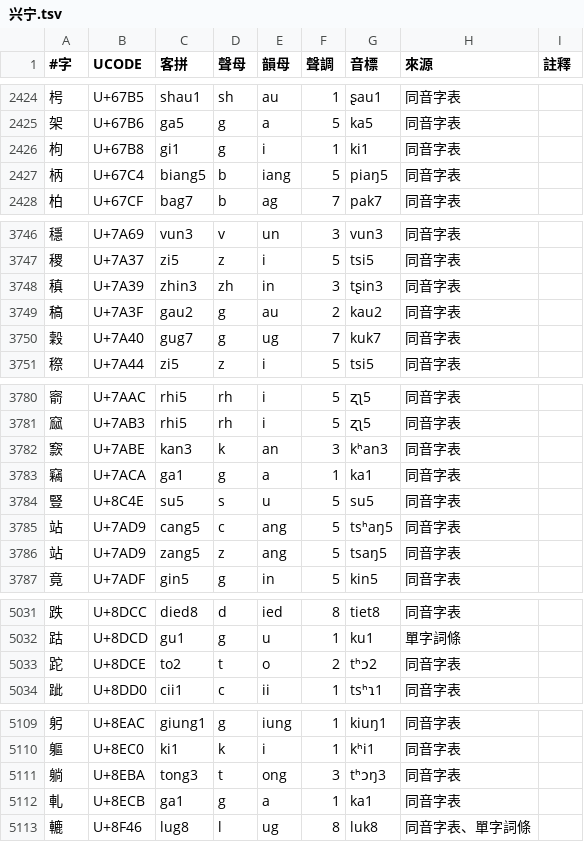
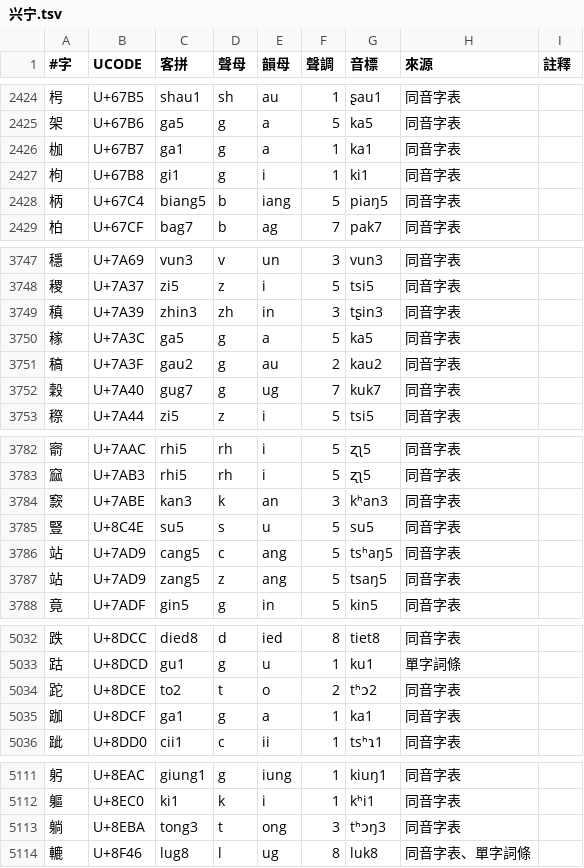
Before and after one commit to HakkaCL/Hakka-Char-Tables, a TSV file: data/xingning/兴宁.tsv, drawn as a sheet; only a part is shown, gaps mark what is left out; the diff covers the shown part only.

Commit message:
fix(xingning): p375 k 行整行重核，改 鍋/駒/釓/枷/袈/跏/鎵/稼
原錄「锅竊」「軋」有誤；「迦…迦」同字重出，實為 迦珈痂枷笳袈跏鎵葭（全為加/家諧聲）；[4] 補「稼」。

```diff
--- a/data/xingning/兴宁.tsv
+++ b/data/xingning/兴宁.tsv
@@ -2425,2 +2425,3 @@
 架	U+67B6	ga5	g	a	5	ka5	同音字表	
+枷	U+67B7	ga1	g	a	1	ka1	同音字表	
 枸	U+67B8	gi1	g	i	1	ki1	同音字表	
@@ -3748,2 +3749,3 @@
 稹	U+7A39	zhin3	zh	in	3	tʂin3	同音字表	
+稼	U+7A3C	ga5	g	a	5	ka5	同音字表	
 稿	U+7A3F	gau2	g	au	2	kau2	同音字表	
@@ -3782,3 +3784,2 @@
 窾	U+7ABE	kan3	k	an	3	kʰan3	同音字表	
-竊	U+7ACA	ga1	g	a	1	ka1	同音字表	
 豎	U+8C4E	su5	s	u	5	su5	同音字表	
@@ -5033,2 +5034,3 @@
 跎	U+8DCE	to2	t	o	2	tʰɔ2	同音字表	
+跏	U+8DCF	ga1	g	a	1	ka1	同音字表	
 跐	U+8DD0	cii1	c	ii	1	tsʰɿ1	同音字表	
@@ -5111,3 +5113,2 @@
 躺	U+8EBA	tong3	t	ong	3	tʰɔŋ3	同音字表	
-軋	U+8ECB	ga1	g	a	1	ka1	同音字表	
 轆	U+8F46	lug8	l	ug	8	luk8	同音字表、單字詞條	
```
Also changed, not shown: 2 added rows and 2 moved rows elsewhere in this file, 2 other files.
